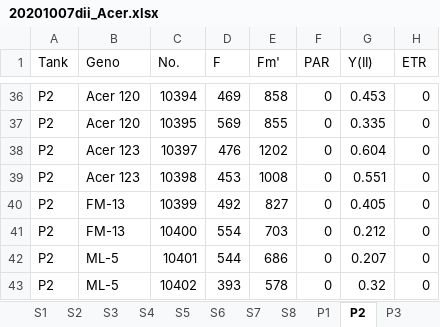
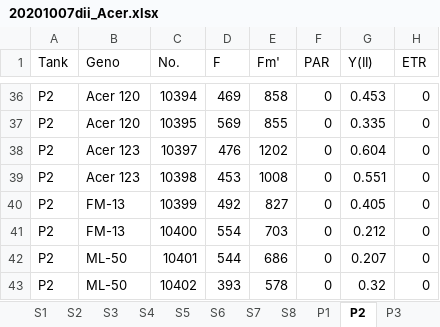
Before and after one commit to jrcunning/CBASS_FL_Acer, an Excel workbook: data/raw/20201007_RRT_Acer/PAM/20201007dii_Acer.xlsx, sheet P2, drawn as a sheet; only a part is shown, gaps mark what is left out; values as stored, in another font and other column widths than the file's, no borders; the diff names each change by its address in the sheet, - before the commit and + after, or states it on an @@ line.

```diff
--- a/data/raw/20201007_RRT_Acer/PAM/20201007dii_Acer.xlsx (sheet P2)
+++ b/data/raw/20201007_RRT_Acer/PAM/20201007dii_Acer.xlsx (sheet P2)
-B42:B43 (Geno): ML-5
+B42:B43 (Geno): ML-50
```
Also changed, not shown: sheet P1, sheet P7, sheet P4, sheet S1, sheet S2, sheet S7, 9 more sheets.
